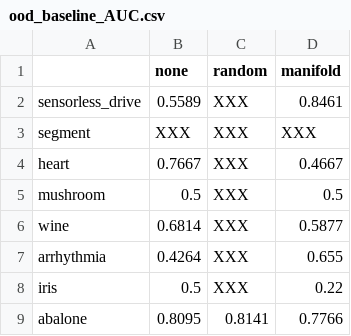
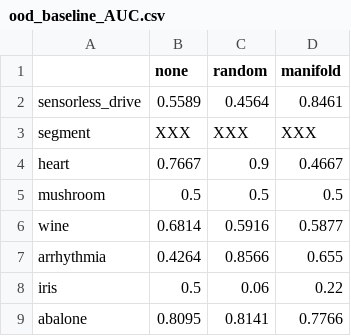
Before and after one commit to jjgarciac/ANN-Calibration, a CSV file: results/ood_baseline_AUC.csv, drawn as a sheet.

```diff
--- a/results/ood_baseline_AUC.csv
+++ b/results/ood_baseline_AUC.csv
@@ -1,9 +1,9 @@
 ,none,random,manifold
-sensorless_drive,0.5589,XXX,0.8461
+sensorless_drive,0.5589,0.4564,0.8461
 segment,XXX,XXX,XXX
-heart,0.7667,XXX,0.4667
-mushroom,0.5,XXX,0.5
-wine,0.6814,XXX,0.5877
-arrhythmia,0.4264,XXX,0.655
-iris,0.5,XXX,0.22
+heart,0.7667,0.9,0.4667
+mushroom,0.5,0.5,0.5
+wine,0.6814,0.5916,0.5877
+arrhythmia,0.4264,0.8566,0.655
+iris,0.5,0.06,0.22
 abalone,0.8095,0.8141,0.7766
```
Also changed, not shown: results/ood_baseline_ACC.csv, results/ood_baseline_ECE.csv, 9 other files.
